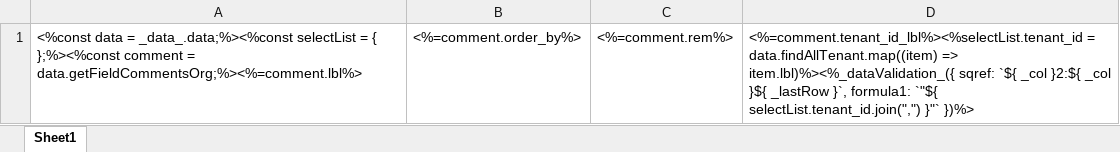
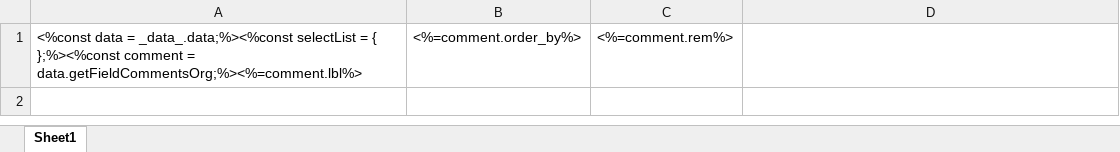
Before and after one commit to shakesoft/nest, an Excel workbook: codegen/__out__/pc/public/import_template/base/org.xlsx, sheet Sheet1, drawn as a sheet; values as stored, in another font and other column widths than the file's, no borders; the diff names each change by its address in the sheet, - before the commit and + after, or states it on an @@ line.

Commit message:
导入导出忽略 tenant_id, tenant_id_lbl 等

```diff
--- a/codegen/__out__/pc/public/import_template/base/org.xlsx (sheet Sheet1)
+++ b/codegen/__out__/pc/public/import_template/base/org.xlsx (sheet Sheet1)
-D1: <%=comment.tenant_id_lbl%><%selectList.tenant_id = data.findAllTenant.map((item) => item.lbl)%><%_dataValidation_({ sqref: `${ _col }2:${ _col }${ _lastRow }`, formula1: `"${ selectList.tenant_id.join(",") }"` })%>
+D1: (empty)
```
Also changed, not shown: codegen/__out__/pc/public/excel_template/base/dictbiz.xlsx, codegen/__out__/pc/public/import_template/base/dictbiz.xlsx, 6 other files.
